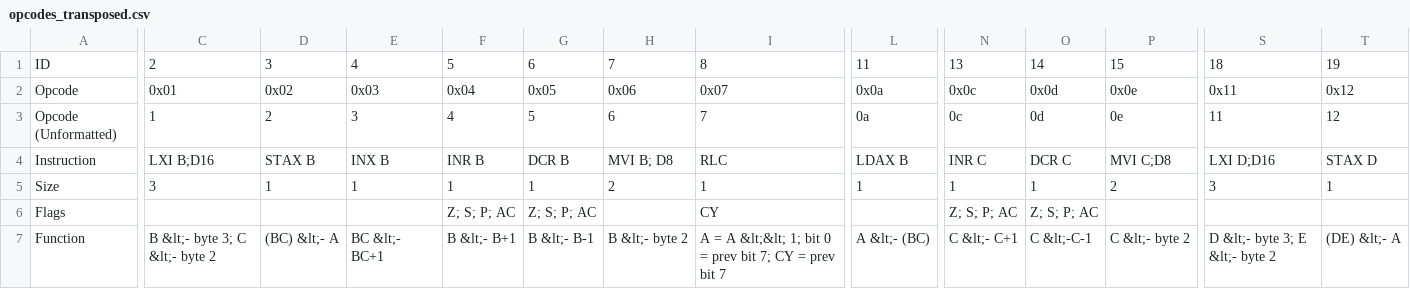
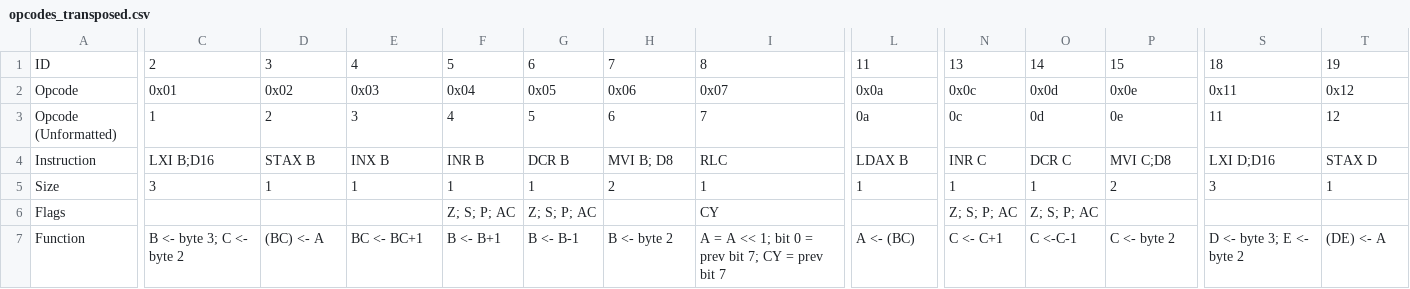
Before and after one commit to agunter7/Space_Invaders_Arcade_Emulator, a CSV file: resources/opcodes_transposed.csv, drawn as a sheet; only a part is shown, gaps mark what is left out; the diff covers the shown part only; the diff names each change by its address in the sheet, - before the commit and + after, or states it on an @@ line.

```diff
--- a/resources/opcodes_transposed.csv
+++ b/resources/opcodes_transposed.csv
-C7: B &lt;- byte 3; C &lt;- byte 2
+C7: B <- byte 3; C <- byte 2
-D7: (BC) &lt;- A
+D7: (BC) <- A
-E7: BC &lt;- BC+1
+E7: BC <- BC+1
-F7: B &lt;- B+1
+F7: B <- B+1
-G7: B &lt;- B-1
+G7: B <- B-1
-H7: B &lt;- byte 2
+H7: B <- byte 2
-I7: …= A &lt;&lt; 1; bit…
+I7: …= A << 1; bit…
-L7: A &lt;- (BC)
+L7: A <- (BC)
-N7: C &lt;- C+1
+N7: C <- C+1
-O7: C &lt;-C-1
+O7: C <-C-1
-P7: C &lt;- byte 2
+P7: C <- byte 2
-S7: D &lt;- byte 3; E &lt;- byte 2
+S7: D <- byte 3; E <- byte 2
-T7: (DE) &lt;- A
+T7: (DE) <- A
```
Also changed, not shown: 178 edited cells elsewhere in this file, resources/opcodes.csv, 7 other files.
